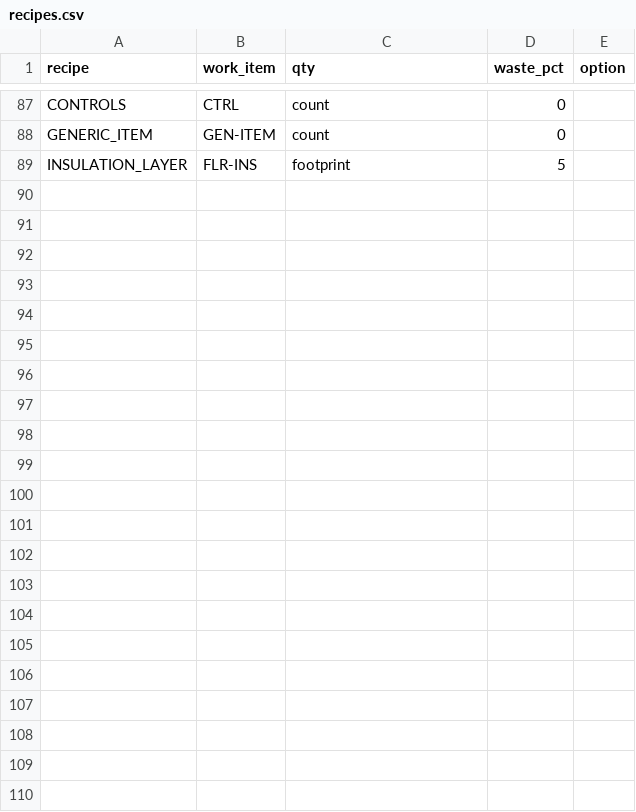
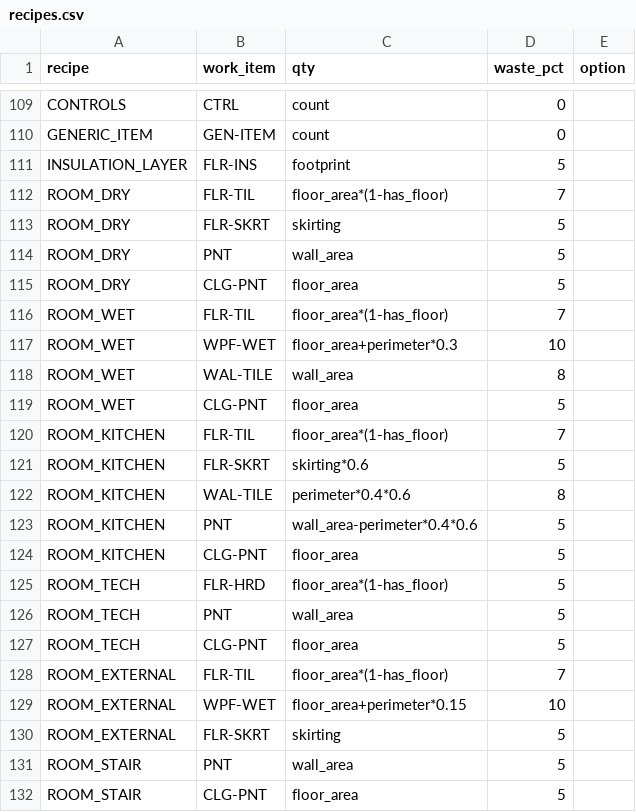
Before and after one commit to uzairbim/bim5d-estimator, a CSV file: data/recipes.csv, drawn as a sheet; only a part is shown, gaps mark what is left out; the diff covers the shown part only; the diff names each change by its address in the sheet, - before the commit and + after, or states it on an @@ line.

```diff
--- a/data/recipes.csv
+++ b/data/recipes.csv
+row 112: ROOM_DRY | FLR-TIL | floor_area*(1-has_floor) | 7
+row 113: ROOM_DRY | FLR-SKRT | skirting | 5
+row 114: ROOM_DRY | PNT | wall_area | 5
+row 115: ROOM_DRY | CLG-PNT | floor_area | 5
+row 116: ROOM_WET | FLR-TIL | floor_area*(1-has_floor) | 7
+row 117: ROOM_WET | WPF-WET | floor_area+perimeter*0.3 | 10
+row 118: ROOM_WET | WAL-TILE | wall_area | 8
+row 119: ROOM_WET | CLG-PNT | floor_area | 5
+row 120: ROOM_KITCHEN | FLR-TIL | floor_area*(1-has_floor) | 7
+row 121: ROOM_KITCHEN | FLR-SKRT | skirting*0.6 | 5
+row 122: ROOM_KITCHEN | WAL-TILE | perimeter*0.4*0.6 | 8
+row 123: ROOM_KITCHEN | PNT | wall_area-perimeter*0.4*0.6 | 5
+row 124: ROOM_KITCHEN | CLG-PNT | floor_area | 5
+row 125: ROOM_TECH | FLR-HRD | floor_area*(1-has_floor) | 5
+row 126: ROOM_TECH | PNT | wall_area | 5
+row 127: ROOM_TECH | CLG-PNT | floor_area | 5
+row 128: ROOM_EXTERNAL | FLR-TIL | floor_area*(1-has_floor) | 7
+row 129: ROOM_EXTERNAL | WPF-WET | floor_area+perimeter*0.15 | 10
+row 130: ROOM_EXTERNAL | FLR-SKRT | skirting | 5
+row 131: ROOM_STAIR | PNT | wall_area | 5
+row 132: ROOM_STAIR | CLG-PNT | floor_area | 5
```
Also changed, not shown: 22 added rows and 10 edited cells elsewhere in this file, data/rates/base_usd.csv, data/recipe_groups.csv, 39 other files.
